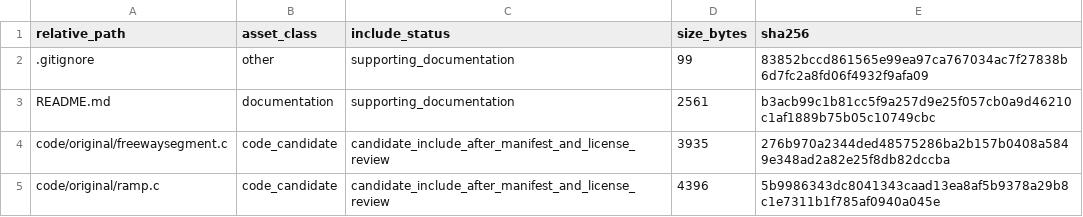
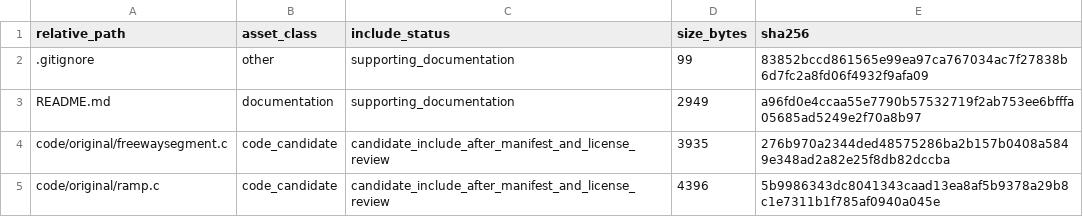
Before and after one commit to dlevinson/paper-2002-02-identifying-winners-and-losers-in-transportation, a CSV file: PACKAGE_MANIFEST.csv, drawn as a sheet; only a part is shown.

```diff
--- a/PACKAGE_MANIFEST.csv
+++ b/PACKAGE_MANIFEST.csv
@@ -2,3 +2,3 @@ relative_path,asset_class,include_status,size_bytes,sha256
 .gitignore,other,supporting_documentation,99,83852bccd861565e99ea97ca767034ac7f27838b6d7fc2a8fd06f4932f9afa09
-README.md,documentation,supporting_documentation,2561,b3acb99c1b81cc5f9a257d9e25f057cb0a9d46210c1af1889b75b05c10749cbc
+README.md,documentation,supporting_documentation,2949,a96fd0e4ccaa55e7790b57532719f2ab753ee6bfffa05685ad5249e2f70a8b97
 code/original/freewaysegment.c,code_candidate,candidate_include_after_manifest_and_license_review,3935,276b970a2344ded48575286ba2b157b0408a5849e348ad2a82e25f8db82dccba
```
Also changed, not shown: 1 other file.
